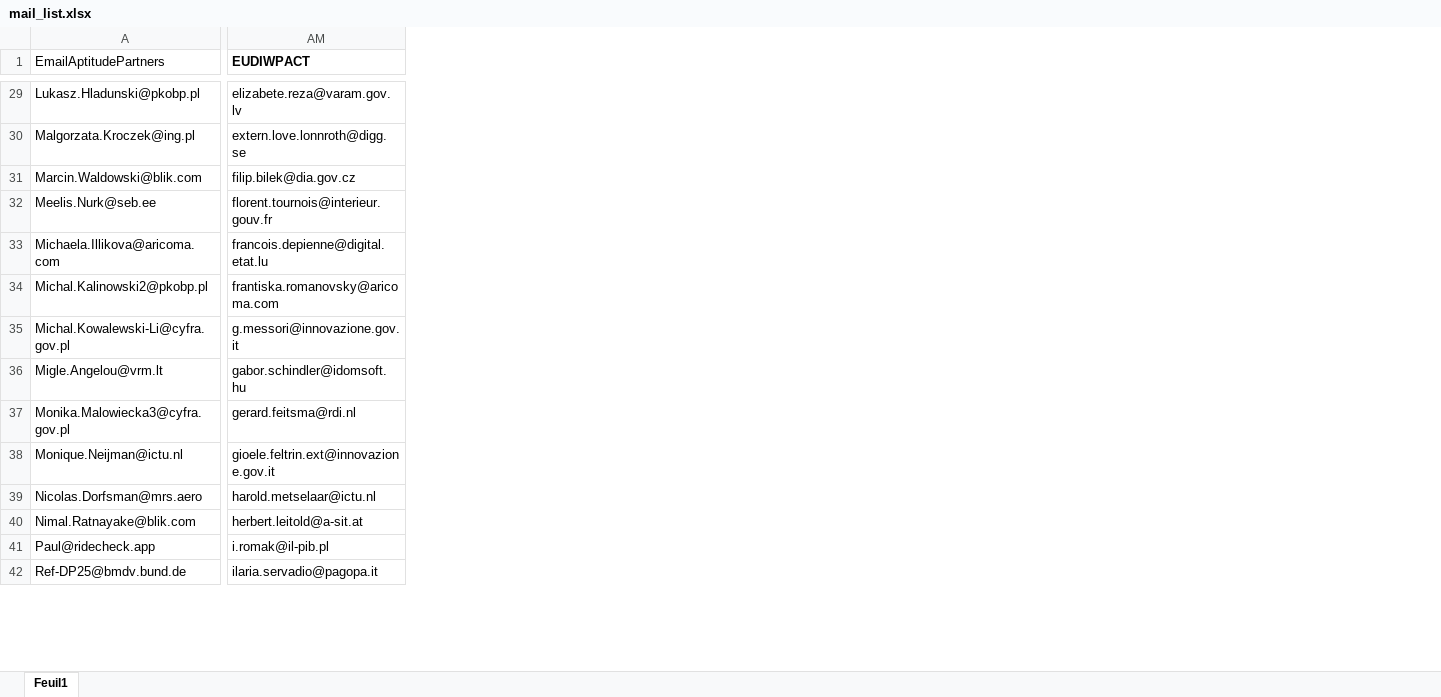
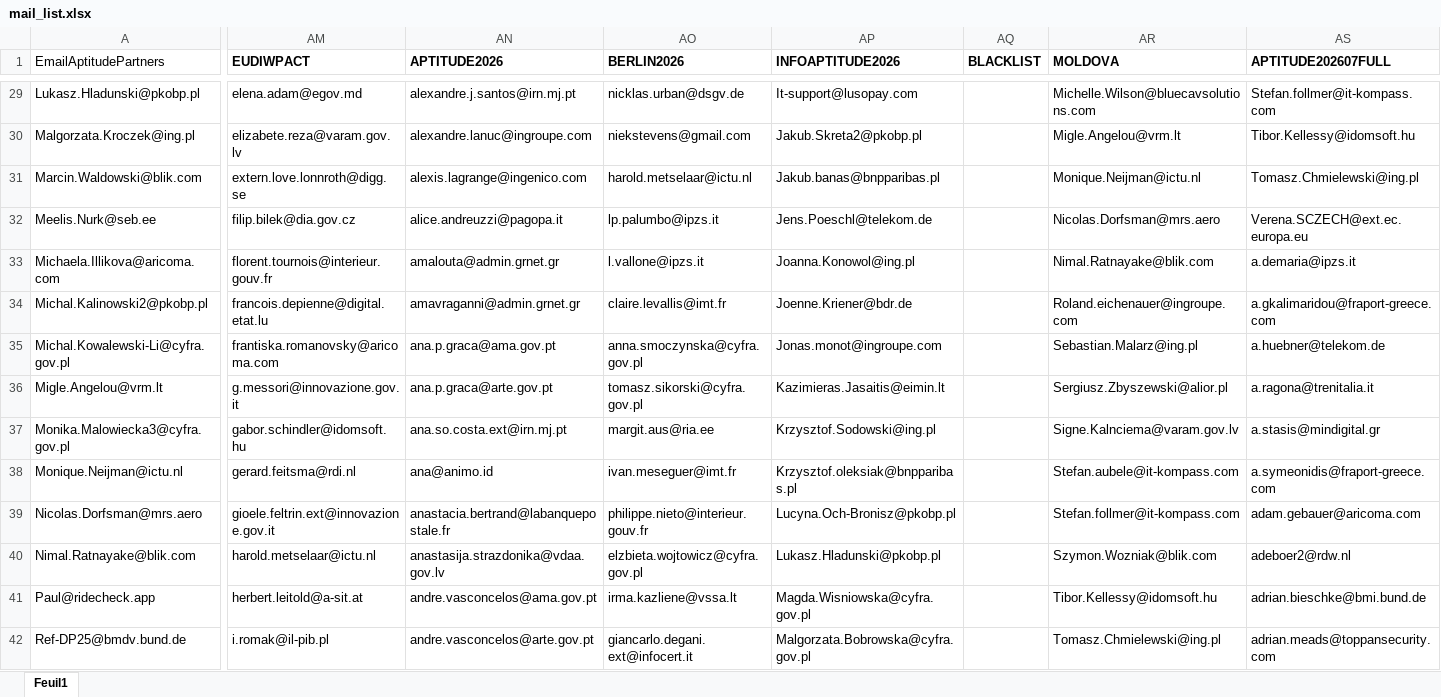
Before and after one commit to IIXIXII/pyoutlookmailing, an Excel workbook: mails/mail_list.xlsx, sheet Feuil1, drawn as a sheet; only a part is shown, gaps mark what is left out; values as stored, in another font and other column widths than the file's, no borders; charts and pictures not drawn; the diff covers the shown part only; the diff names each change by its address in the sheet, - before the commit and + after, or states it on an @@ line.

```diff
--- a/mails/mail_list.xlsx (sheet Feuil1)
+++ b/mails/mail_list.xlsx (sheet Feuil1)
+column AN (APTITUDE2026), rows 29-42: alexandre.j.santos@irn.mj.pt | alexandre.lanuc@ingroupe.com | alexis.lagrange@ingenico.com | alice.andreuzzi@pagopa.it | amalouta@admin.grnet.gr | amavraganni@admin.grnet.gr | ana.p.graca@ama.gov.pt | ana.p.graca@arte.gov.pt | ana.so.costa.ext@irn.mj.pt | ana@animo.id | anastacia.bertrand@labanquepostale.fr | anastasija.strazdonika@vdaa.gov.lv | andre.vasconcelos@ama.gov.pt | andre.vasconcelos@arte.gov.pt
+column AO (BERLIN2026), rows 29-42: nicklas.urban@dsgv.de | niekstevens@gmail.com | harold.metselaar@ictu.nl | lp.palumbo@ipzs.it | l.vallone@ipzs.it | claire.levallis@imt.fr | anna.smoczynska@cyfra.gov.pl | tomasz.sikorski@cyfra.gov.pl | margit.aus@ria.ee | ivan.meseguer@imt.fr | philippe.nieto@interieur.gouv.fr | elzbieta.wojtowicz@cyfra.gov.pl | irma.kazliene@vssa.lt | giancarlo.degani.ext@infocert.it
+column AP (INFOAPTITUDE2026), rows 29-42: It-support@lusopay.com | Jakub.Skreta2@pkobp.pl | Jakub.banas@bnpparibas.pl | Jens.Poeschl@telekom.de | Joanna.Konowol@ing.pl | Joenne.Kriener@bdr.de | Jonas.monot@ingroupe.com | Kazimieras.Jasaitis@eimin.lt | Krzysztof.Sodowski@ing.pl | Krzysztof.oleksiak@bnpparibas.pl | Lucyna.Och-Bronisz@pkobp.pl | Lukasz.Hladunski@pkobp.pl | Magda.Wisniowska@cyfra.gov.pl | Malgorzata.Bobrowska@cyfra.gov.pl
+column AQ (BLACKLIST), empty
+column AR (MOLDOVA), rows 29-42: Michelle.Wilson@bluecavsolutions.com | Migle.Angelou@vrm.lt | Monique.Neijman@ictu.nl | Nicolas.Dorfsman@mrs.aero | Nimal.Ratnayake@blik.com | Roland.eichenauer@ingroupe.com | Sebastian.Malarz@ing.pl | Sergiusz.Zbyszewski@alior.pl | Signe.Kalnciema@varam.gov.lv | Stefan.aubele@it-kompass.com | Stefan.follmer@it-kompass.com | Szymon.Wozniak@blik.com | Tibor.Kellessy@idomsoft.hu | Tomasz.Chmielewski@ing.pl
+column AS (APTITUDE202607FULL), rows 29-42: Stefan.follmer@it-kompass.com | Tibor.Kellessy@idomsoft.hu | Tomasz.Chmielewski@ing.pl | Verena.SCZECH@ext.ec.europa.eu | a.demaria@ipzs.it | a.gkalimaridou@fraport-greece.com | a.huebner@telekom.de | a.ragona@trenitalia.it | a.stasis@mindigital.gr | a.symeonidis@fraport-greece.com | adam.gebauer@aricoma.com | adeboer2@rdw.nl | adrian.bieschke@bmi.bund.de | adrian.meads@toppansecurity.com
-AM29 (EUDIWPACT): elizabete.reza@varam.gov.lv
+AM29 (EUDIWPACT): elena.adam@egov.md
-AM30 (EUDIWPACT): extern.love.lonnroth@digg.se
+AM30 (EUDIWPACT): elizabete.reza@varam.gov.lv
-AM31 (EUDIWPACT): filip.bilek@dia.gov.cz
+AM31 (EUDIWPACT): extern.love.lonnroth@digg.se
-AM32 (EUDIWPACT): florent.tournois@interieur.gouv.fr
+AM32 (EUDIWPACT): filip.bilek@dia.gov.cz
-AM33 (EUDIWPACT): francois.depienne@digital.etat.lu
+AM33 (EUDIWPACT): florent.tournois@interieur.gouv.fr
-AM34 (EUDIWPACT): frantiska.romanovsky@aricoma.com
+AM34 (EUDIWPACT): francois.depienne@digital.etat.lu
-AM35 (EUDIWPACT): g.messori@innovazione.gov.it
+AM35 (EUDIWPACT): frantiska.romanovsky@aricoma.com
-AM36 (EUDIWPACT): gabor.schindler@idomsoft.hu
+AM36 (EUDIWPACT): g.messori@innovazione.gov.it
-AM37 (EUDIWPACT): gerard.feitsma@rdi.nl
+AM37 (EUDIWPACT): gabor.schindler@idomsoft.hu
-AM38 (EUDIWPACT): gioele.feltrin.ext@innovazione.gov.it
+AM38 (EUDIWPACT): gerard.feitsma@rdi.nl
-AM39 (EUDIWPACT): harold.metselaar@ictu.nl
+AM39 (EUDIWPACT): gioele.feltrin.ext@innovazione.gov.it
-AM40 (EUDIWPACT): herbert.leitold@a-sit.at
+AM40 (EUDIWPACT): harold.metselaar@ictu.nl
-AM41 (EUDIWPACT): i.romak@il-pib.pl
+AM41 (EUDIWPACT): herbert.leitold@a-sit.at
-AM42 (EUDIWPACT): ilaria.servadio@pagopa.it
+AM42 (EUDIWPACT): i.romak@il-pib.pl
```
Also changed, not shown: 13 added rows, 1 added column and 70 edited cells elsewhere in this sheet, charts or pictures, 58 other files.
